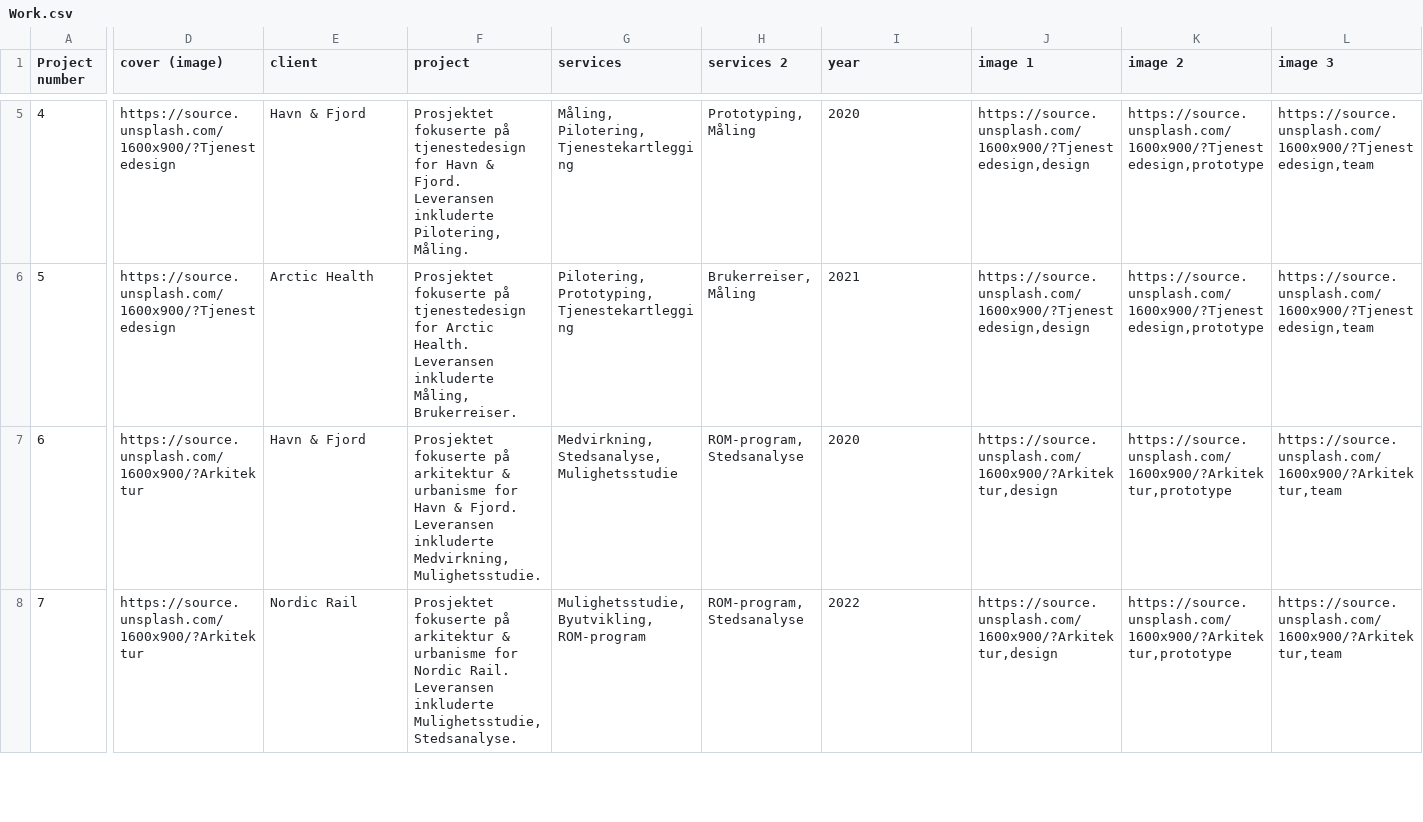
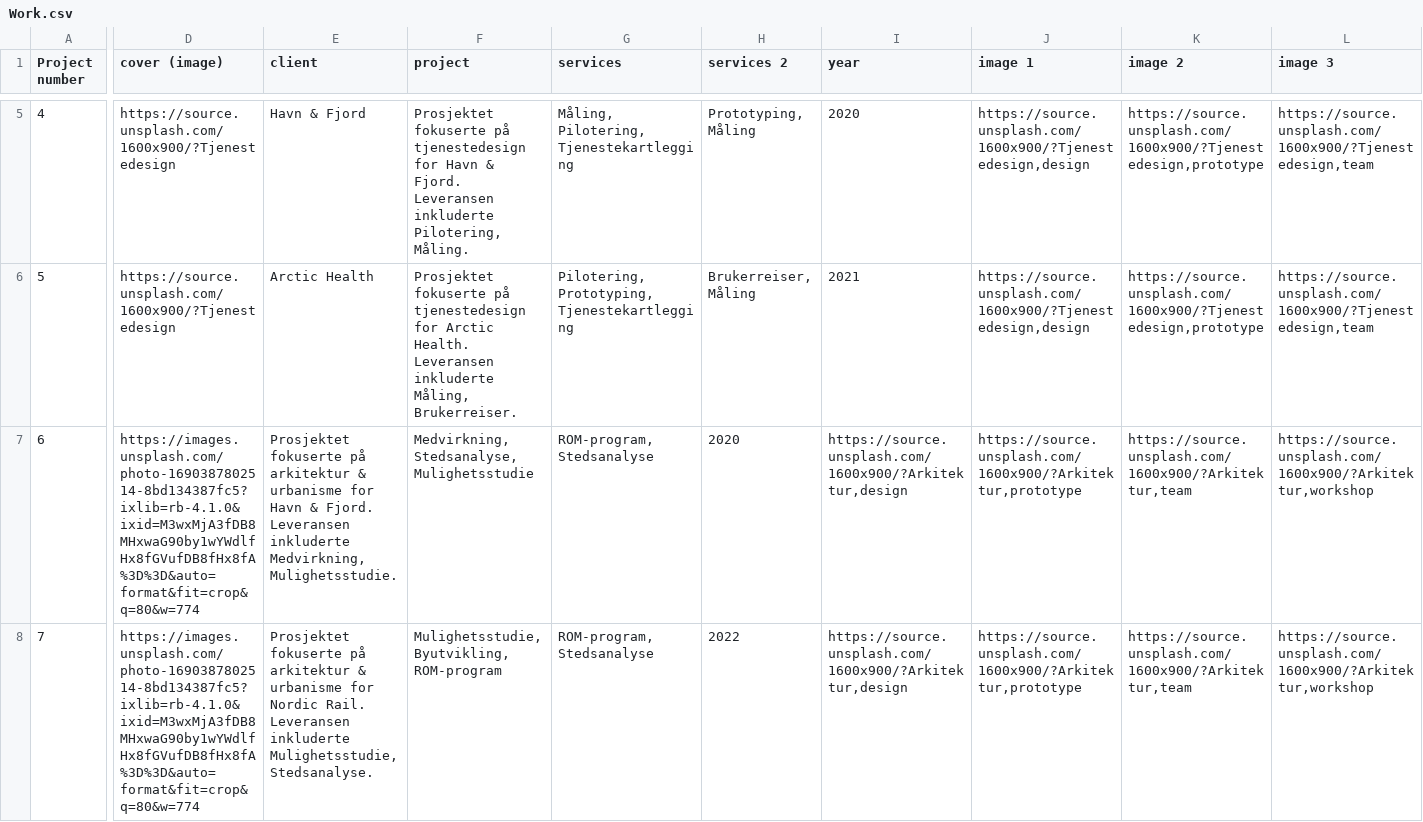
Before and after one commit to bjornrl/comte-presentation-tool, a CSV file: cms/Work.csv, drawn as a sheet; only a part is shown, gaps mark what is left out; the diff covers the shown part only; the diff names each change by its address in the sheet, - before the commit and + after, or states it on an @@ line.

```diff
--- a/cms/Work.csv
+++ b/cms/Work.csv
-D7:D8 (cover (image)): https://source.unsplash.com/1600x900/?Arkitektur
+D7:D8 (cover (image)): https://images.unsplash.com/photo-1690387802514-8bd134387fc5?ixlib=rb-4.1.0&ixid=M3wxMjA3fDB8MHxwaG90by1wYWdlfHx8fGVufDB8fHx8fA%3D%3D&auto=format&fit=crop&q=80&w=774
-E7 (client): Havn & Fjord
+E7 (client): Prosjektet fokuserte på arkitektur & urbanisme for Havn & Fjord. Leveransen inkluderte Medvirkning, Mulighetsstudie.
-F7 (project): Prosjektet fokuserte på arkitektur & urbanisme for Havn & Fjord. Leveransen inkluderte Medvirkning, Mulighetsstudie.
+F7 (project): Medvirkning, Stedsanalyse, Mulighetsstudie
-G7 (services): Medvirkning, Stedsanalyse, Mulighetsstudie
+G7 (services): ROM-program, Stedsanalyse
-H7 (services 2): ROM-program, Stedsanalyse
+H7 (services 2): 2020
-I7 (year): 2020
+I7 (year): https://source.unsplash.com/1600x900/?Arkitektur,design
-J7:J8 (image 1): https://source.unsplash.com/1600x900/?Arkitektur,design
+J7:J8 (image 1): https://source.unsplash.com/1600x900/?Arkitektur,prototype
-K7:K8 (image 2): https://source.unsplash.com/1600x900/?Arkitektur,prototype
+K7:K8 (image 2): https://source.unsplash.com/1600x900/?Arkitektur,team
-L7:L8 (image 3): https://source.unsplash.com/1600x900/?Arkitektur,team
+L7:L8 (image 3): https://source.unsplash.com/1600x900/?Arkitektur,workshop
-E8 (client): Nordic Rail
+E8 (client): Prosjektet fokuserte på arkitektur & urbanisme for Nordic Rail. Leveransen inkluderte Mulighetsstudie, Stedsanalyse.
-F8 (project): Prosjektet fokuserte på arkitektur & urbanisme for Nordic Rail. Leveransen inkluderte Mulighetsstudie, Stedsanalyse.
+F8 (project): Mulighetsstudie, Byutvikling, ROM-program
-G8 (services): Mulighetsstudie, Byutvikling, ROM-program
+G8 (services): ROM-program, Stedsanalyse
-H8 (services 2): ROM-program, Stedsanalyse
+H8 (services 2): 2022
-I8 (year): 2022
+I8 (year): https://source.unsplash.com/1600x900/?Arkitektur,design
```
Also changed, not shown: 47 edited cells elsewhere in this file, cms/Categories.csv, 5 other files.
